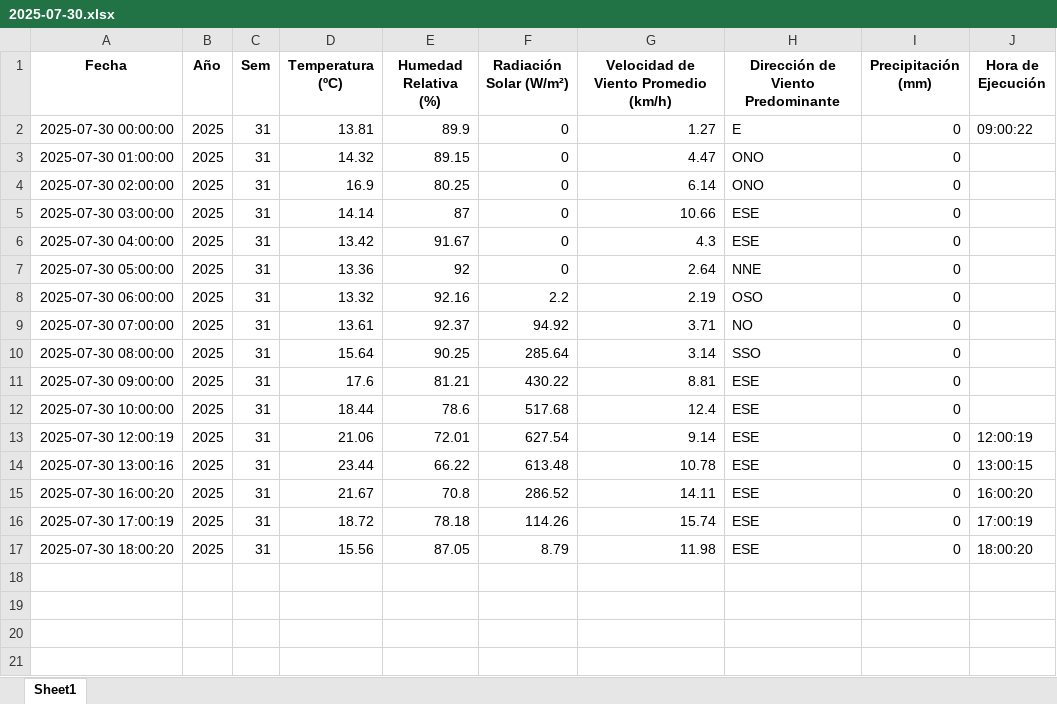
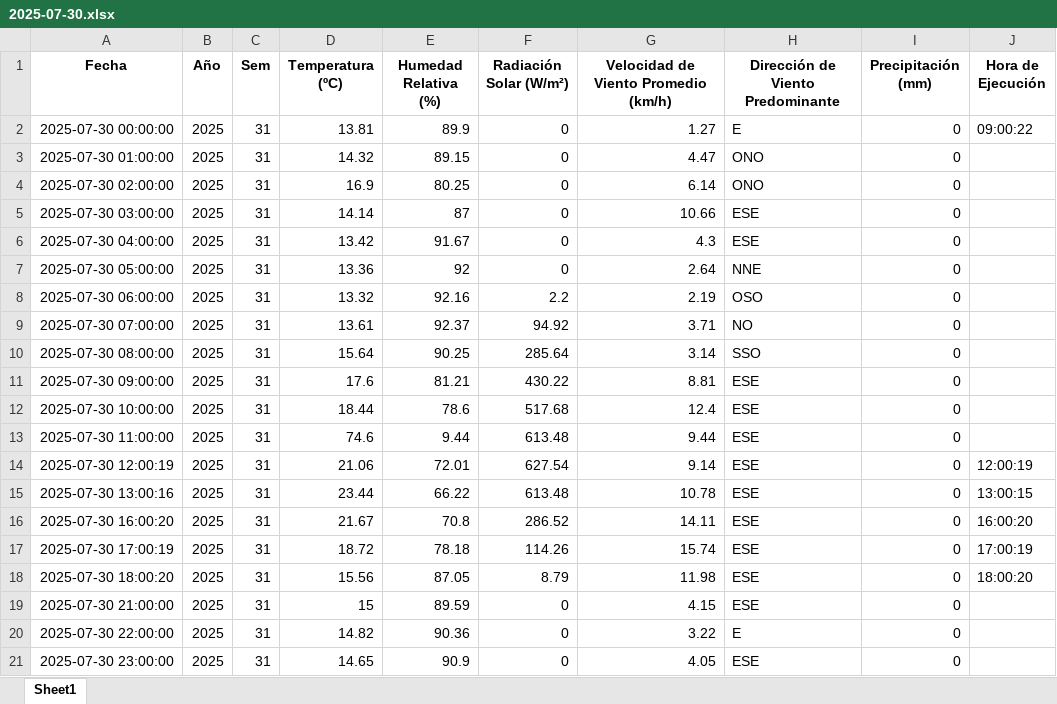
Before and after one commit to 02051994/mi-app-humedad, an Excel workbook: datos_dropcontrol/2025-07-30.xlsx, sheet Sheet1, drawn as a sheet; values as stored, in another font and other column widths than the file's, no borders; the diff names each change by its address in the sheet, - before the commit and + after, or states it on an @@ line.

```diff
--- a/datos_dropcontrol/2025-07-30.xlsx (sheet Sheet1)
+++ b/datos_dropcontrol/2025-07-30.xlsx (sheet Sheet1)
+row 13: 2025-07-30 11:00:00 | 2025 | 31 | 74.6 | 9.44 | 613.48 | 9.44 | ESE | 0
+row 19: 2025-07-30 21:00:00 | 2025 | 31 | 15 | 89.59 | 0 | 4.15 | ESE | 0
+row 20: 2025-07-30 22:00:00 | 2025 | 31 | 14.82 | 90.36 | 0 | 3.22 | E | 0
+row 21: 2025-07-30 23:00:00 | 2025 | 31 | 14.65 | 90.9 | 0 | 4.05 | ESE | 0
```
Also changed, not shown: datos_dropcontrol/2025-07-31.xlsx, datos_dropcontrol/2025-08-02.xlsx, 2 other files.
